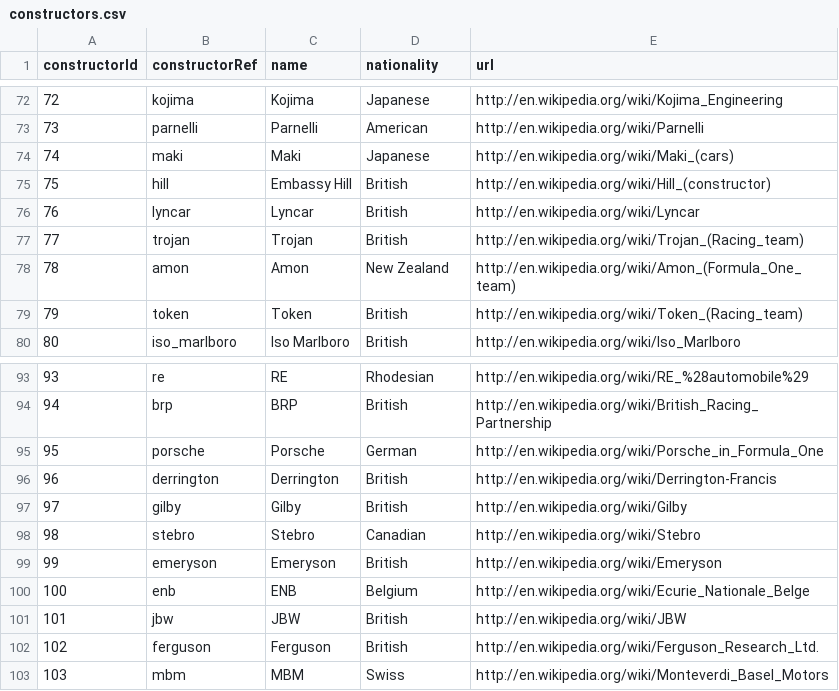
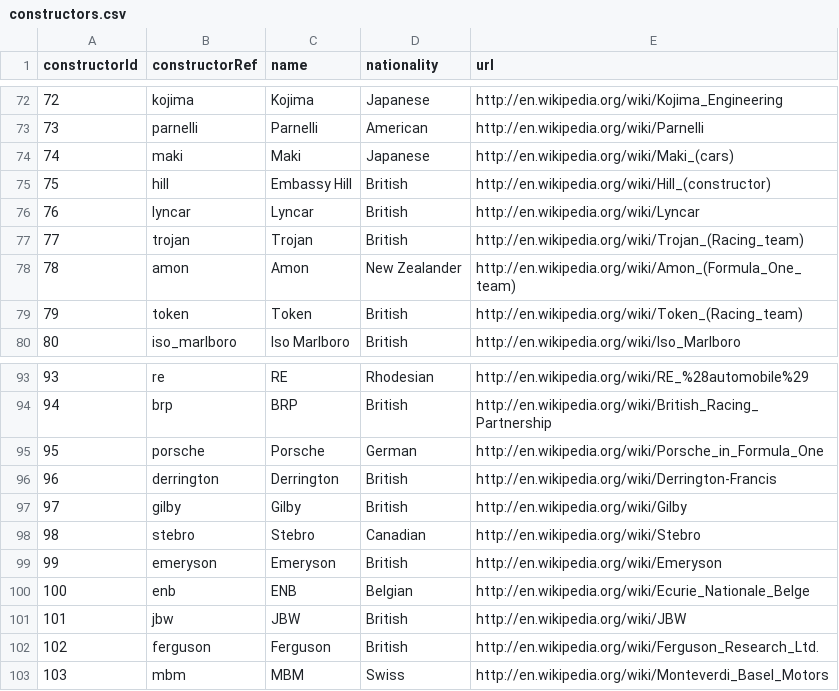
Before and after one commit to steodose/F1, a CSV file: f1db_csv/constructors.csv, drawn as a sheet; only a part is shown, gaps mark what is left out.

```diff
--- a/f1db_csv/constructors.csv
+++ b/f1db_csv/constructors.csv
@@ -77,3 +77,3 @@ constructorId,constructorRef,name,nationality,url
 77,"trojan","Trojan","British","http://en.wikipedia.org/wiki/Trojan_(Racing_team)"
-78,"amon","Amon","New Zealand","http://en.wikipedia.org/wiki/Amon_(Formula_One_team)"
+78,"amon","Amon","New Zealander","http://en.wikipedia.org/wiki/Amon_(Formula_One_team)"
 79,"token","Token","British","http://en.wikipedia.org/wiki/Token_(Racing_team)"
@@ -99,3 +99,3 @@ constructorId,constructorRef,name,nationality,url
 99,"emeryson","Emeryson","British","http://en.wikipedia.org/wiki/Emeryson"
-100,"enb","ENB","Belgium","http://en.wikipedia.org/wiki/Ecurie_Nationale_Belge"
+100,"enb","ENB","Belgian","http://en.wikipedia.org/wiki/Ecurie_Nationale_Belge"
 101,"jbw","JBW","British","http://en.wikipedia.org/wiki/JBW"
```
Also changed, not shown: 8 other files.
